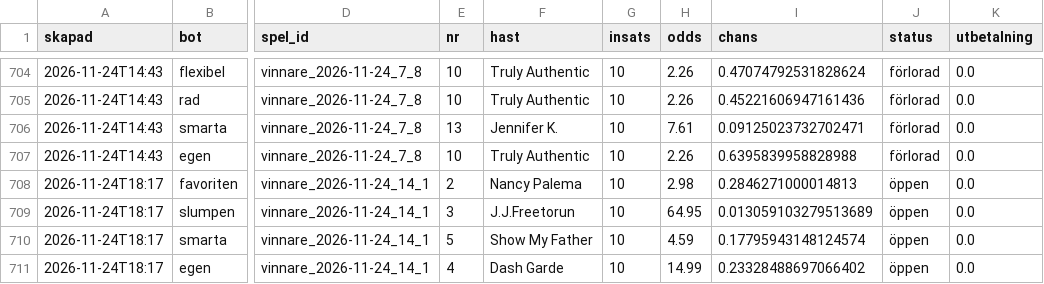
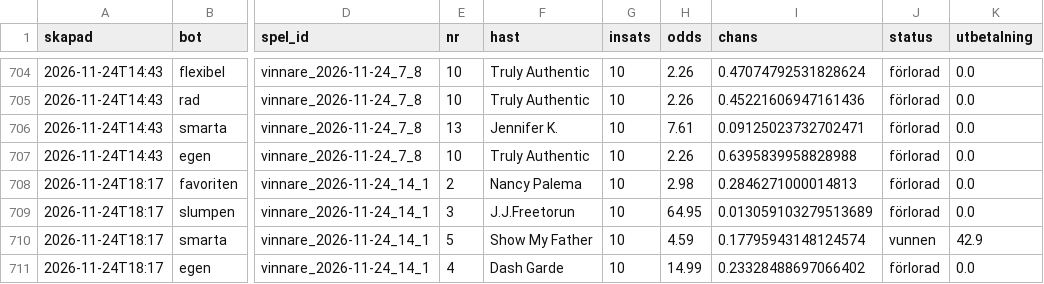
Before and after one commit to fredriklofsten/atg-bot, a CSV file: data/arena.csv, drawn as a sheet; only a part is shown, gaps mark what is left out; the diff names each change by its address in the sheet, - before the commit and + after, or states it on an @@ line.

```diff
--- a/data/arena.csv
+++ b/data/arena.csv
-J708:J709 (status): öppen
+J708:J709 (status): förlorad
-J710 (status): öppen
+J710 (status): vunnen
-K710 (utbetalning): 0.0
+K710 (utbetalning): 42.9
-J711 (status): öppen
+J711 (status): förlorad
```
Also changed, not shown: data/papperspel.csv, data/spelanalys.csv, 9 other files.
